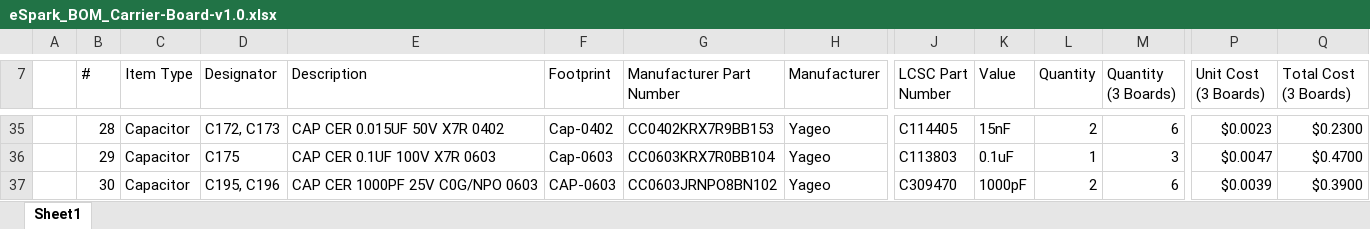
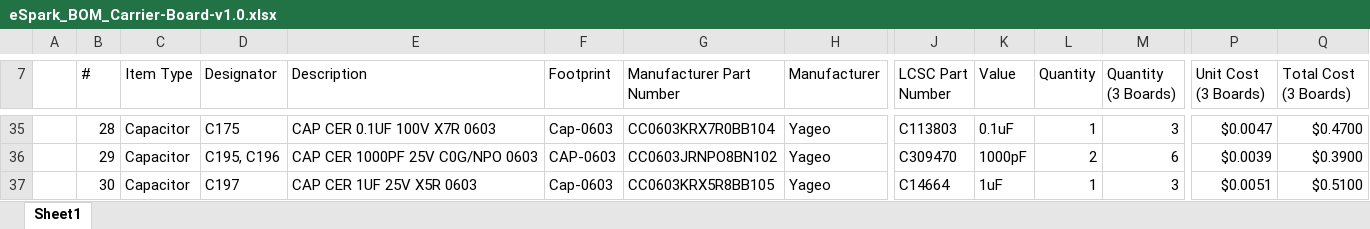
Before and after one commit to eSpark-Consulting-Group/anis-carrier-board, an Excel workbook: Design-Files/Carrier-Board-v1.0/BOM/eSpark_BOM_Carrier-Board-v1.0.xlsx, sheet Sheet1, drawn as a sheet; only a part is shown, gaps mark what is left out; values as stored, in another font and other column widths than the file's, no cell formats; charts and pictures not drawn; the diff covers the shown part only; the diff names each change by its address in the sheet, - before the commit and + after, or states it on an @@ line.

```diff
--- a/Design-Files/Carrier-Board-v1.0/BOM/eSpark_BOM_Carrier-Board-v1.0.xlsx (sheet Sheet1)
+++ b/Design-Files/Carrier-Board-v1.0/BOM/eSpark_BOM_Carrier-Board-v1.0.xlsx (sheet Sheet1)
-D35 (Designator): C172, C173
+D35 (Designator): C175
-E35 (Description): CAP CER 0.015UF 50V X7R 0402
+E35 (Description): CAP CER 0.1UF 100V X7R 0603
-F35 (Footprint): Cap-0402
+F35 (Footprint): Cap-0603
-G35 (Manufacturer Part Number): CC0402KRX7R9BB153
+G35 (Manufacturer Part Number): CC0603KRX7R0BB104
-J35 (LCSC Part Number): C114405
+J35 (LCSC Part Number): C113803
-K35 (Value): 15nF
+K35 (Value): 0.1uF
-L35 (Quantity): 2
+L35 (Quantity): 1
-M35 (Quantity (3 Boards)): 6
+M35 (Quantity (3 Boards)): 3
-P35 (Unit Cost (3 Boards)): $0.0023
+P35 (Unit Cost (3 Boards)): $0.0047
-Q35 (Total Cost (3 Boards)): $0.2300
+Q35 (Total Cost (3 Boards)): $0.4700
-D36 (Designator): C175
+D36 (Designator): C195, C196
-E36 (Description): CAP CER 0.1UF 100V X7R 0603
+E36 (Description): CAP CER 1000PF 25V C0G/NPO 0603
-F36 (Footprint): Cap-0603
+F36 (Footprint): CAP-0603
-G36 (Manufacturer Part Number): CC0603KRX7R0BB104
+G36 (Manufacturer Part Number): CC0603JRNPO8BN102
-J36 (LCSC Part Number): C113803
+J36 (LCSC Part Number): C309470
-K36 (Value): 0.1uF
+K36 (Value): 1000pF
-L36 (Quantity): 1
+L36 (Quantity): 2
-M36 (Quantity (3 Boards)): 3
+M36 (Quantity (3 Boards)): 6
-P36 (Unit Cost (3 Boards)): $0.0047
+P36 (Unit Cost (3 Boards)): $0.0039
-Q36 (Total Cost (3 Boards)): $0.4700
+Q36 (Total Cost (3 Boards)): $0.3900
-D37 (Designator): C195, C196
+D37 (Designator): C197
-E37 (Description): CAP CER 1000PF 25V C0G/NPO 0603
+E37 (Description): CAP CER 1UF 25V X5R 0603
-F37 (Footprint): CAP-0603
+F37 (Footprint): Cap-0603
-G37 (Manufacturer Part Number): CC0603JRNPO8BN102
+G37 (Manufacturer Part Number): CC0603KRX5R8BB105
-J37 (LCSC Part Number): C309470
+J37 (LCSC Part Number): C14664
-K37 (Value): 1000pF
+K37 (Value): 1uF
-L37 (Quantity): 2
+L37 (Quantity): 1
-M37 (Quantity (3 Boards)): 6
+M37 (Quantity (3 Boards)): 3
-P37 (Unit Cost (3 Boards)): $0.0039
+P37 (Unit Cost (3 Boards)): $0.0051
-Q37 (Total Cost (3 Boards)): $0.3900
+Q37 (Total Cost (3 Boards)): $0.5100
```
Also changed, not shown: 1306 edited cells elsewhere in this sheet, cell formats, Design-Files/Carrier-Board-v1.0/BOM/Client BOM.xlsx.
